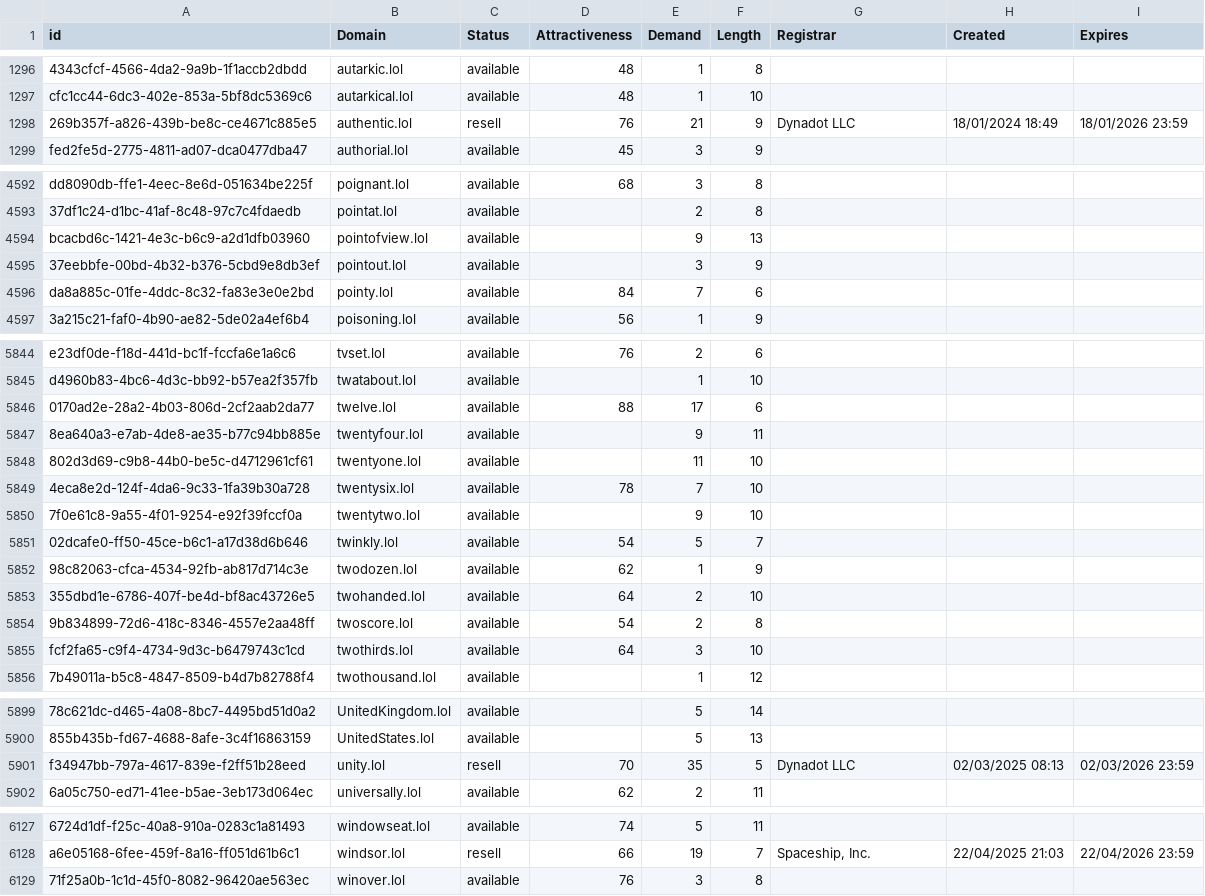
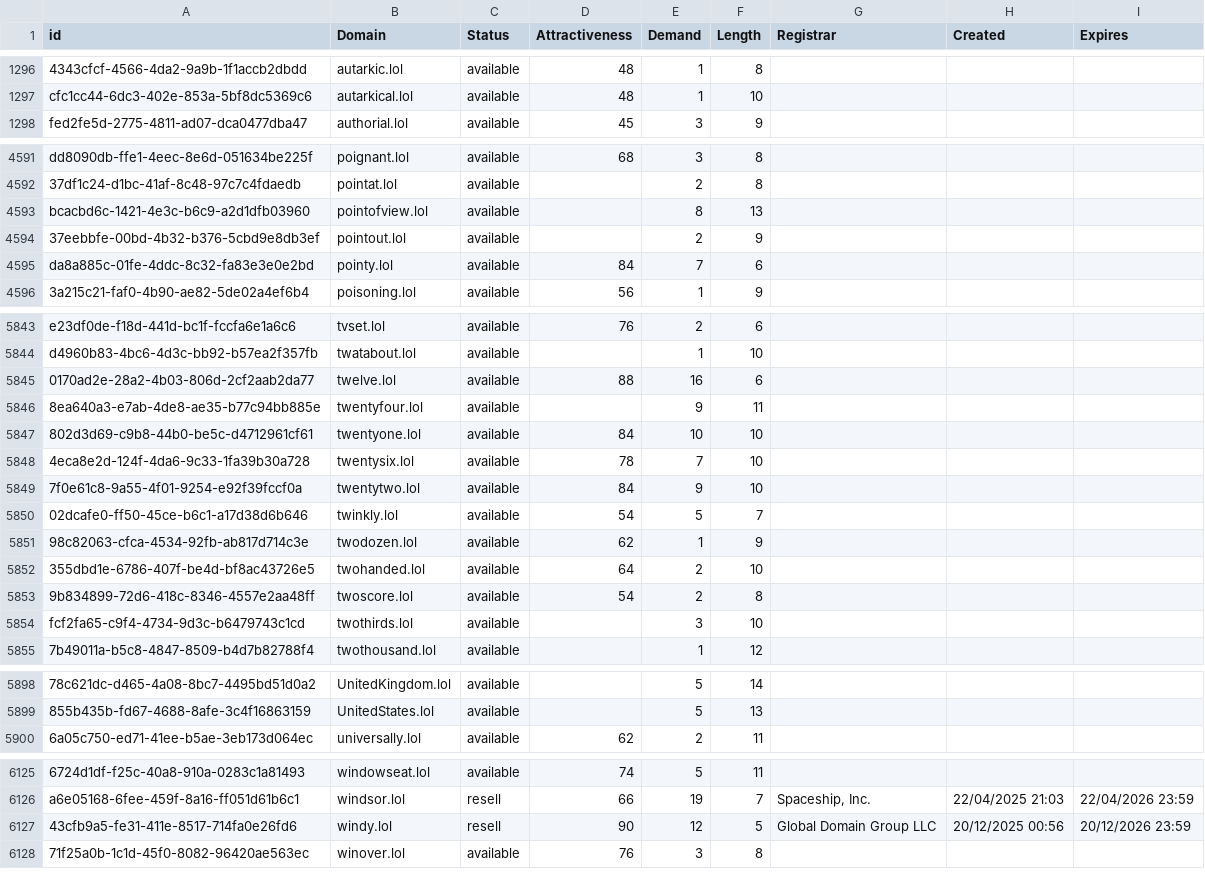
Before and after one commit to UniqueDomains/lol-oneword-domains, a CSV file: lol.csv, drawn as a sheet; only a part is shown, gaps mark what is left out; removed rows and columns are numbered as before the commit, all else as after; the diff covers the shown part only; the diff names each change by its address in the sheet, - before the commit and + after, or states it on an @@ line.

Commit message:
Domains update

```diff
--- a/lol.csv
+++ b/lol.csv
-row 1298: 269b357f-a826-439b-be8c-ce4671c885e5 | authentic.lol | resell | 76 | 21 | 9 | Dynadot LLC | 18/01/2024 18:49 | 18/01/2026 23:59
-E4593 (Demand): 9
+E4593 (Demand): 8
-E4594 (Demand): 3
+E4594 (Demand): 2
-E5845 (Demand): 17
+E5845 (Demand): 16
-D5847 (Attractiveness): (empty)
+D5847 (Attractiveness): 84
-E5847 (Demand): 11
+E5847 (Demand): 10
-D5849 (Attractiveness): (empty)
+D5849 (Attractiveness): 84
-D5854 (Attractiveness): 64
+D5854 (Attractiveness): (empty)
-row 5901: f34947bb-797a-4617-839e-f2ff51b28eed | unity.lol | resell | 70 | 35 | 5 | Dynadot LLC | 02/03/2025 08:13 | 02/03/2026 23:59
+row 6127: 43cfb9a5-fe31-411e-8517-714fa0e26fd6 | windy.lol | resell | 90 | 12 | 5 | Global Domain Group LLC | 20/12/2025 00:56 | 20/12/2026 23:59
```
Also changed, not shown: 96 edited cells elsewhere in this file, 2 other files.
